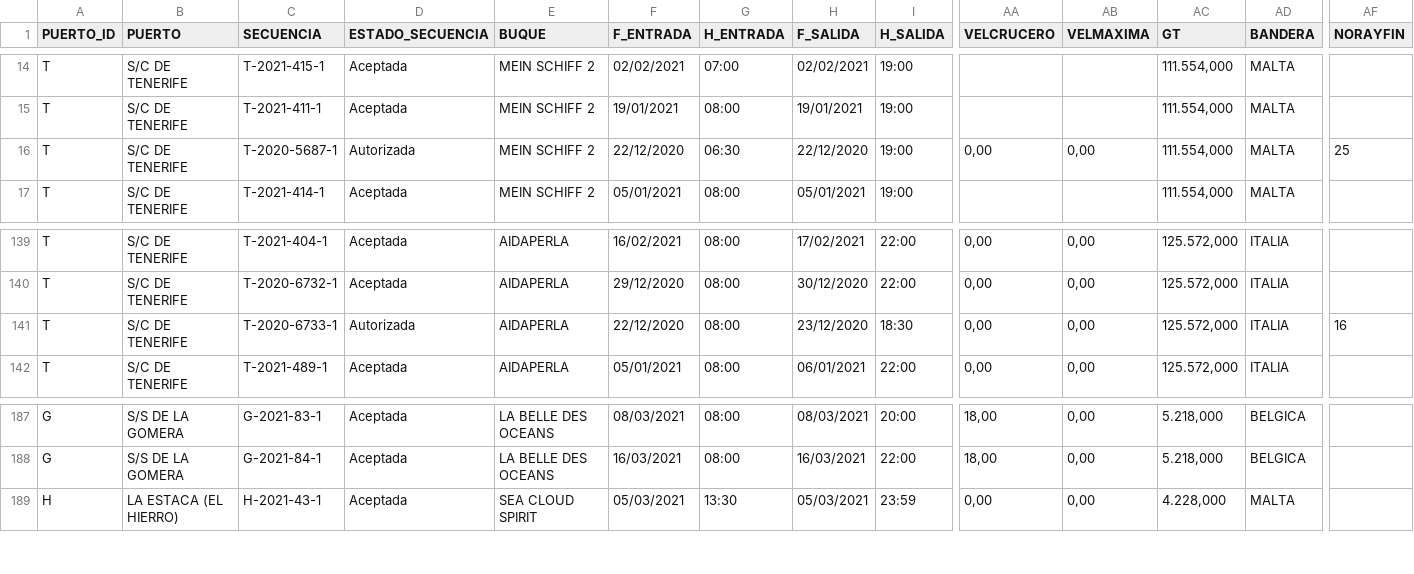
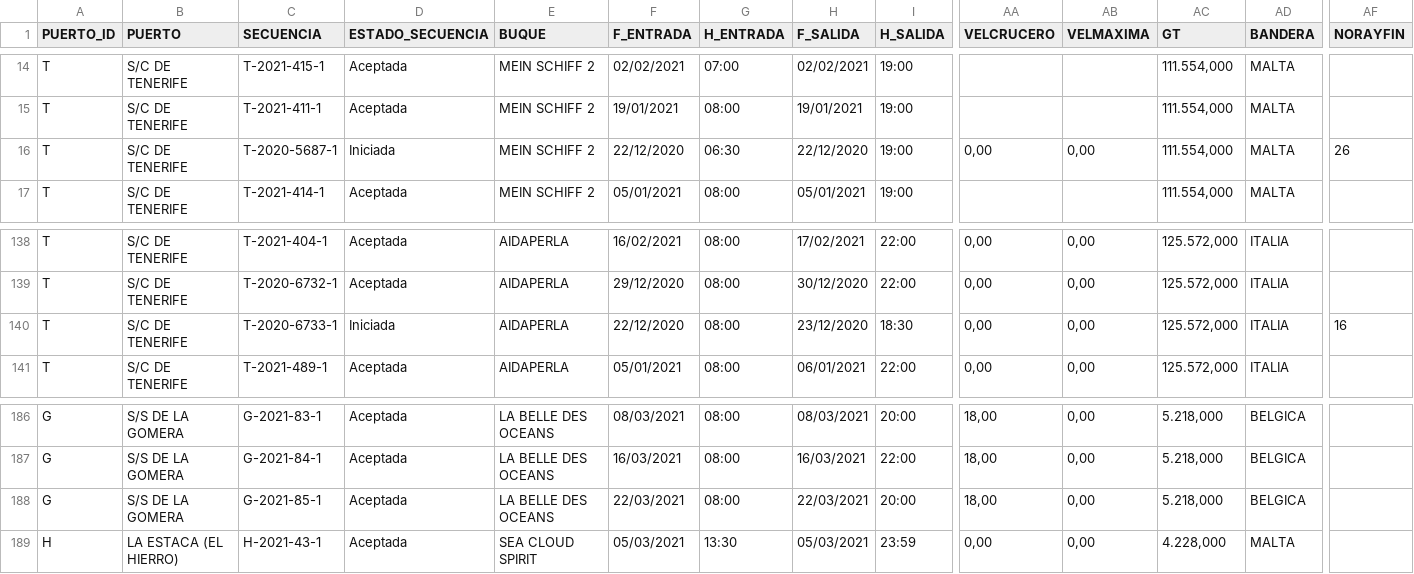
Before and after one commit to Robaina/crucerosTenerife, a CSV file: crucerosprevistos_Tenerife.csv, drawn as a sheet; only a part is shown, gaps mark what is left out; addresses are those after the commit; rows hold the shown columns only; the diff covers the shown part only; the diff names each change by its address in the sheet, - before the commit and + after, or states it on an @@ line.

```diff
--- a/crucerosprevistos_Tenerife.csv
+++ b/crucerosprevistos_Tenerife.csv
-D16 (ESTADO_SECUENCIA): Autorizada
+D16 (ESTADO_SECUENCIA): Iniciada
-AF16 (NORAYFIN): 25
+AF16 (NORAYFIN): 26
-D140 (ESTADO_SECUENCIA): Autorizada
+D140 (ESTADO_SECUENCIA): Iniciada
+row 188: G | S/S DE LA GOMERA | G-2021-85-1 | Aceptada | LA BELLE DES OCEANS | 22/03/2021 | 08:00 | 22/03/2021 | 20:00 | 18,00 | 0,00 | 5.218,000 | BELGICA
```
Also changed, not shown: 2 added rows, 3 removed rows and 5 edited cells elsewhere in this file.
